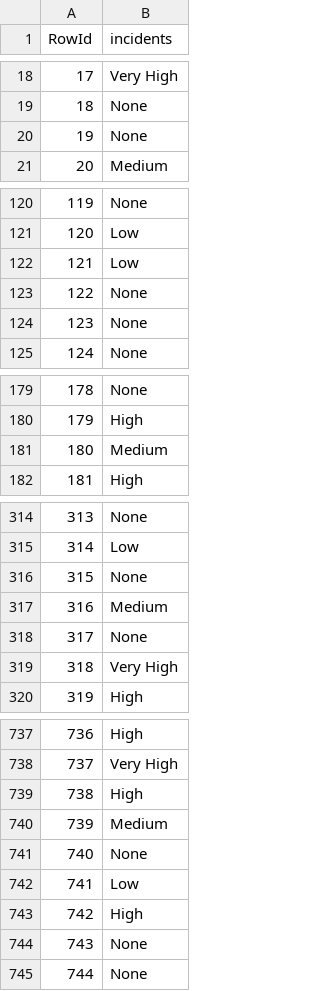
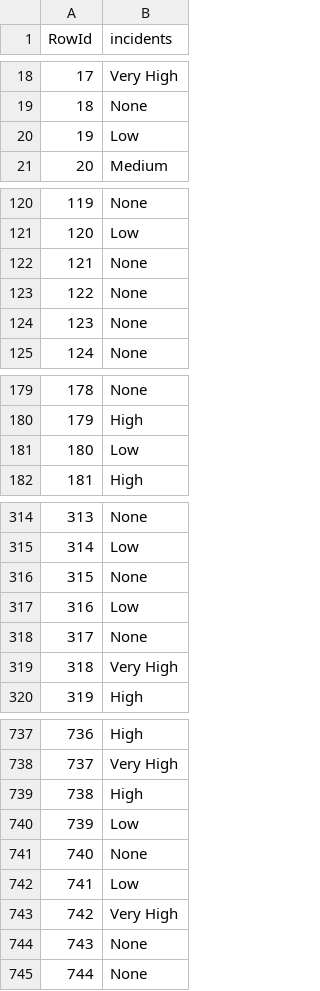
Before and after one commit to Miyagi61/DAA_TAREFA_GRUPO, a CSV file: test_pruned_tree.csv, drawn as a sheet; only a part is shown, gaps mark what is left out; the diff covers the shown part only.

```diff
--- a/test_pruned_tree.csv
+++ b/test_pruned_tree.csv
@@ -19,3 +19,3 @@ RowId,incidents
 18,None
-19,None
+19,Low
 20,Medium
@@ -121,3 +121,3 @@ RowId,incidents
 120,Low
-121,Low
+121,None
 122,None
@@ -180,3 +180,3 @@ RowId,incidents
 179,High
-180,Medium
+180,Low
 181,High
@@ -316,3 +316,3 @@ RowId,incidents
 315,None
-316,Medium
+316,Low
 317,None
@@ -739,6 +739,6 @@ RowId,incidents
 738,High
-739,Medium
+739,Low
 740,None
 741,Low
-742,High
+742,Very High
 743,None
```
Also changed, not shown: 10 edited cells elsewhere in this file, test.csv, test_full_tree.csv, 3 other files.
